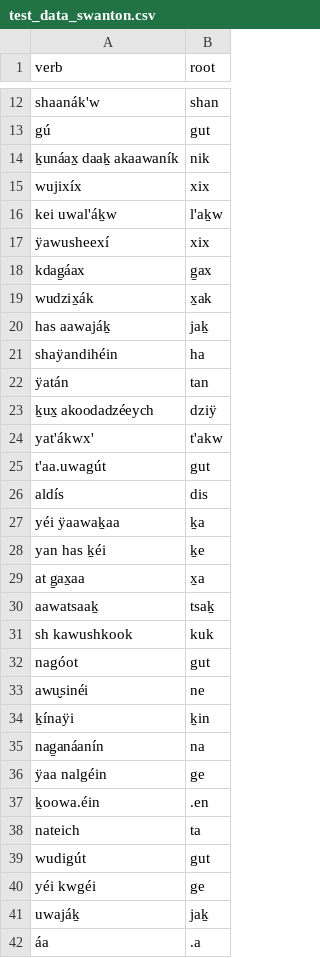
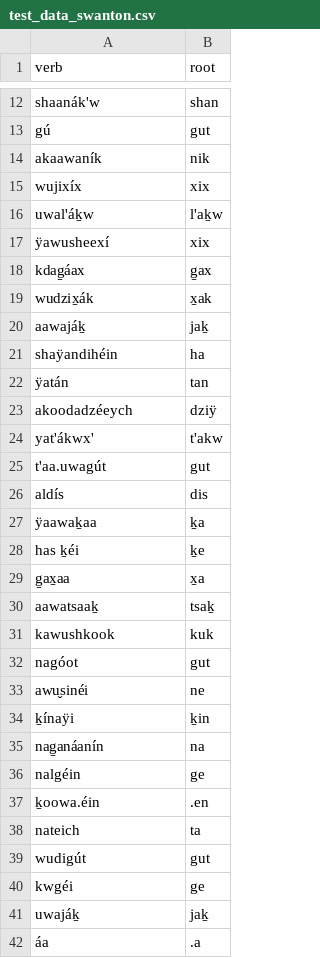
Before and after one commit to 06j07m/tparser, a CSV file: test_data_swanton.csv, drawn as a sheet; only a part is shown, gaps mark what is left out; the diff covers the shown part only.

```diff
--- a/test_data_swanton.csv
+++ b/test_data_swanton.csv
@@ -13,5 +13,5 @@ shaanák'w,shan
 gú,gut
-ḵunáax̱ daaḵ akaawaník,nik
+akaawaník,nik
 wujixíx,xix
-kei uwal'áḵw,l'aḵw
+uwal'áḵw,l'aḵw
 ÿawusheexí,xix
@@ -19,6 +19,6 @@ kdag̱áax,g̱ax
 wudzix̱ák,x̱ak
-has aawajáḵ,jaḵ
+aawajáḵ,jaḵ
 shaÿandihéin,ha
 ÿatán,tan
-ḵux̱ akoodadzéeych,dziÿ
+akoodadzéeych,dziÿ
 yat'ákwx',t'akw
@@ -26,7 +26,7 @@ t'aa.uwagút,gut
 aldís,dis
-yéi ÿaawaḵaa,ḵa
-yan has ḵéi,ḵe
-at g̱ax̱aa,x̱a
+ÿaawaḵaa,ḵa
+has ḵéi,ḵe
+g̱ax̱aa,x̱a
 aawatsaaḵ,tsaḵ
-sh kawushkook,kuk
+kawushkook,kuk
 nagóot,gut
@@ -35,3 +35,3 @@ awu̬sinéi,ne
 nag̱anáanín,na
-ÿaa nalgéin,ge
+nalgéin,ge
 ḵoowa.éin,.en
@@ -39,3 +39,3 @@ nateich,ta
 wudigút,gut
-yéi kwgéi,ge
+kwgéi,ge
 uwajáḵ,jaḵ
```
Also changed, not shown: 4 edited cells elsewhere in this file, test_data_eggleston.csv, 1 other file.
